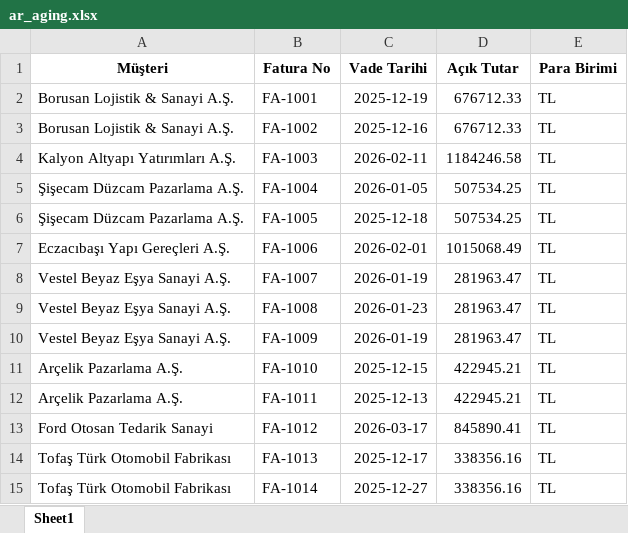
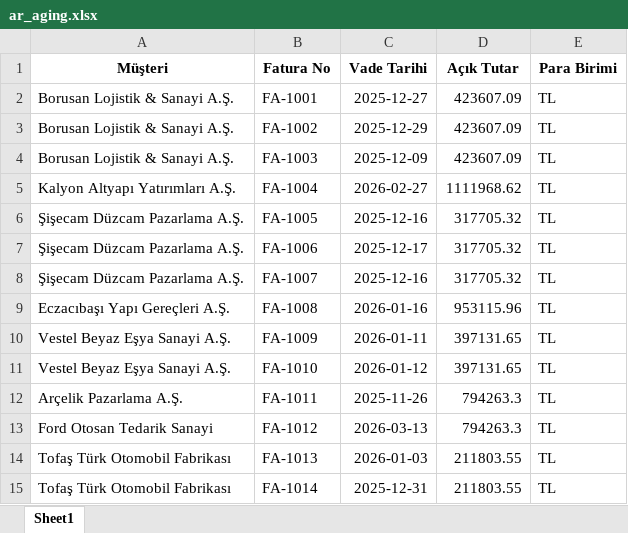
Before and after one commit to ibrahimozari779-lgtm/digital-finance-bp, an Excel workbook: demo_data/sectors/insaat_taahhut/ar_aging.xlsx, sheet Sheet1, drawn as a sheet; only a part is shown; values as stored, in another font and other column widths than the file's, no borders; the diff covers the shown part only; the diff names each change by its address in the sheet, - before the commit and + after, or states it on an @@ line.

```diff
--- a/demo_data/sectors/insaat_taahhut/ar_aging.xlsx (sheet Sheet1)
+++ b/demo_data/sectors/insaat_taahhut/ar_aging.xlsx (sheet Sheet1)
-C2 (Vade Tarihi): 2025-12-19
+C2 (Vade Tarihi): 2025-12-27
-D2:D3 (Açık Tutar): 676712.33
+D2:D3 (Açık Tutar): 423607.09
-C3 (Vade Tarihi): 2025-12-16
+C3 (Vade Tarihi): 2025-12-29
-A4 (Müşteri): Kalyon Altyapı Yatırımları A.Ş.
+A4 (Müşteri): Borusan Lojistik & Sanayi A.Ş.
-C4 (Vade Tarihi): 2026-02-11
+C4 (Vade Tarihi): 2025-12-09
-D4 (Açık Tutar): 1184246.58
+D4 (Açık Tutar): 423607.09
-A5 (Müşteri): Şişecam Düzcam Pazarlama A.Ş.
+A5 (Müşteri): Kalyon Altyapı Yatırımları A.Ş.
-C5 (Vade Tarihi): 2026-01-05
+C5 (Vade Tarihi): 2026-02-27
-D5 (Açık Tutar): 507534.25
+D5 (Açık Tutar): 1111968.62
-C6 (Vade Tarihi): 2025-12-18
+C6 (Vade Tarihi): 2025-12-16
-D6 (Açık Tutar): 507534.25
+D6 (Açık Tutar): 317705.32
-A7 (Müşteri): Eczacıbaşı Yapı Gereçleri A.Ş.
+A7 (Müşteri): Şişecam Düzcam Pazarlama A.Ş.
-C7 (Vade Tarihi): 2026-02-01
+C7 (Vade Tarihi): 2025-12-17
-D7 (Açık Tutar): 1015068.49
+D7 (Açık Tutar): 317705.32
-A8 (Müşteri): Vestel Beyaz Eşya Sanayi A.Ş.
+A8 (Müşteri): Şişecam Düzcam Pazarlama A.Ş.
-C8 (Vade Tarihi): 2026-01-19
+C8 (Vade Tarihi): 2025-12-16
-D8 (Açık Tutar): 281963.47
+D8 (Açık Tutar): 317705.32
-A9 (Müşteri): Vestel Beyaz Eşya Sanayi A.Ş.
+A9 (Müşteri): Eczacıbaşı Yapı Gereçleri A.Ş.
-C9 (Vade Tarihi): 2026-01-23
+C9 (Vade Tarihi): 2026-01-16
-D9 (Açık Tutar): 281963.47
+D9 (Açık Tutar): 953115.96
-C10 (Vade Tarihi): 2026-01-19
+C10 (Vade Tarihi): 2026-01-11
-D10 (Açık Tutar): 281963.47
+D10 (Açık Tutar): 397131.65
-A11 (Müşteri): Arçelik Pazarlama A.Ş.
+A11 (Müşteri): Vestel Beyaz Eşya Sanayi A.Ş.
-C11 (Vade Tarihi): 2025-12-15
+C11 (Vade Tarihi): 2026-01-12
-D11 (Açık Tutar): 422945.21
+D11 (Açık Tutar): 397131.65
-C12 (Vade Tarihi): 2025-12-13
+C12 (Vade Tarihi): 2025-11-26
-D12 (Açık Tutar): 422945.21
+D12 (Açık Tutar): 794263.3
-C13 (Vade Tarihi): 2026-03-17
+C13 (Vade Tarihi): 2026-03-13
-D13 (Açık Tutar): 845890.41
+D13 (Açık Tutar): 794263.3
-C14 (Vade Tarihi): 2025-12-17
+C14 (Vade Tarihi): 2026-01-03
-D14:D15 (Açık Tutar): 338356.16
+D14:D15 (Açık Tutar): 211803.55
-C15 (Vade Tarihi): 2025-12-27
+C15 (Vade Tarihi): 2025-12-31
```
Also changed, not shown: 7 added rows and 151 edited cells elsewhere in this sheet, demo_data/sectors/insaat_taahhut/sales_ledger.xlsx, demo_data/sectors/perakende_eticaret/ap_aging.xlsx, 29 other files.
